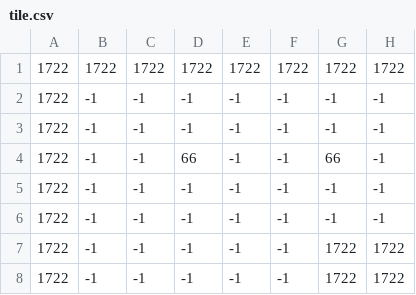
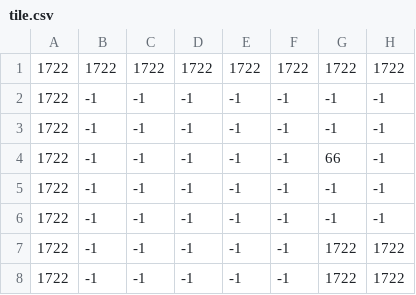
Before and after one commit to x65han/HackHarvard, a CSV file: img/tile.csv, drawn as a sheet; only a part is shown; the diff names each change by its address in the sheet, - before the commit and + after, or states it on an @@ line.

Commit message:
updated map

```diff
--- a/img/tile.csv
+++ b/img/tile.csv
-D4: 66
+D4: -1
```
